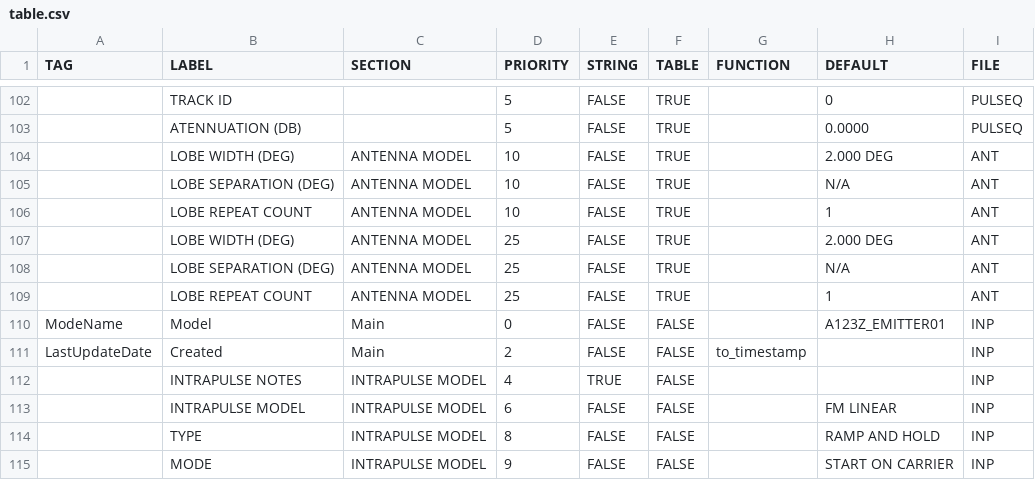
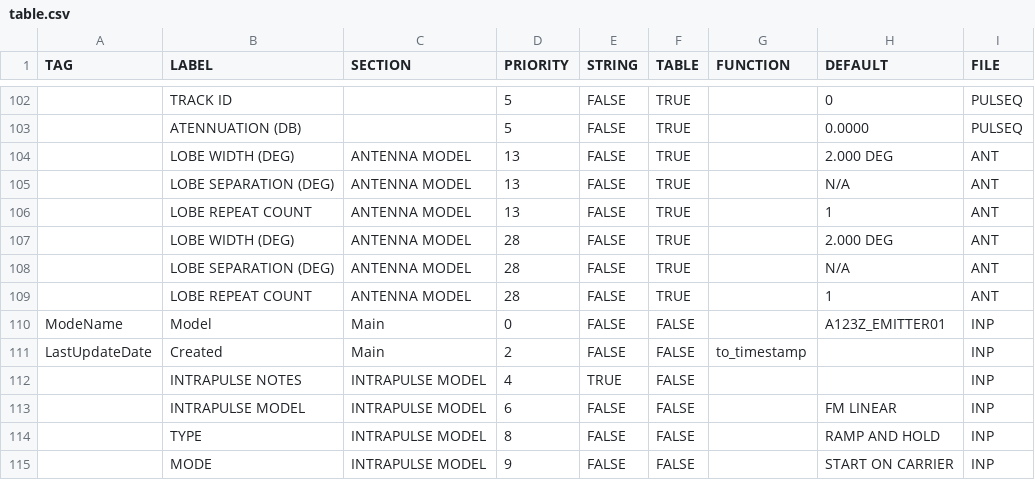
Before and after one commit to MLH-Fellowship/data-conversion-app, a CSV file: data/table.csv, drawn as a sheet; only a part is shown, gaps mark what is left out; the diff names each change by its address in the sheet, - before the commit and + after, or states it on an @@ line.

Commit message:
Fix ANT Table Item Priorities

```diff
--- a/data/table.csv
+++ b/data/table.csv
-D104:D106 (PRIORITY): 10
+D104:D106 (PRIORITY): 13
-D107:D109 (PRIORITY): 25
+D107:D109 (PRIORITY): 28
```
Also changed, not shown: 1 other file.
